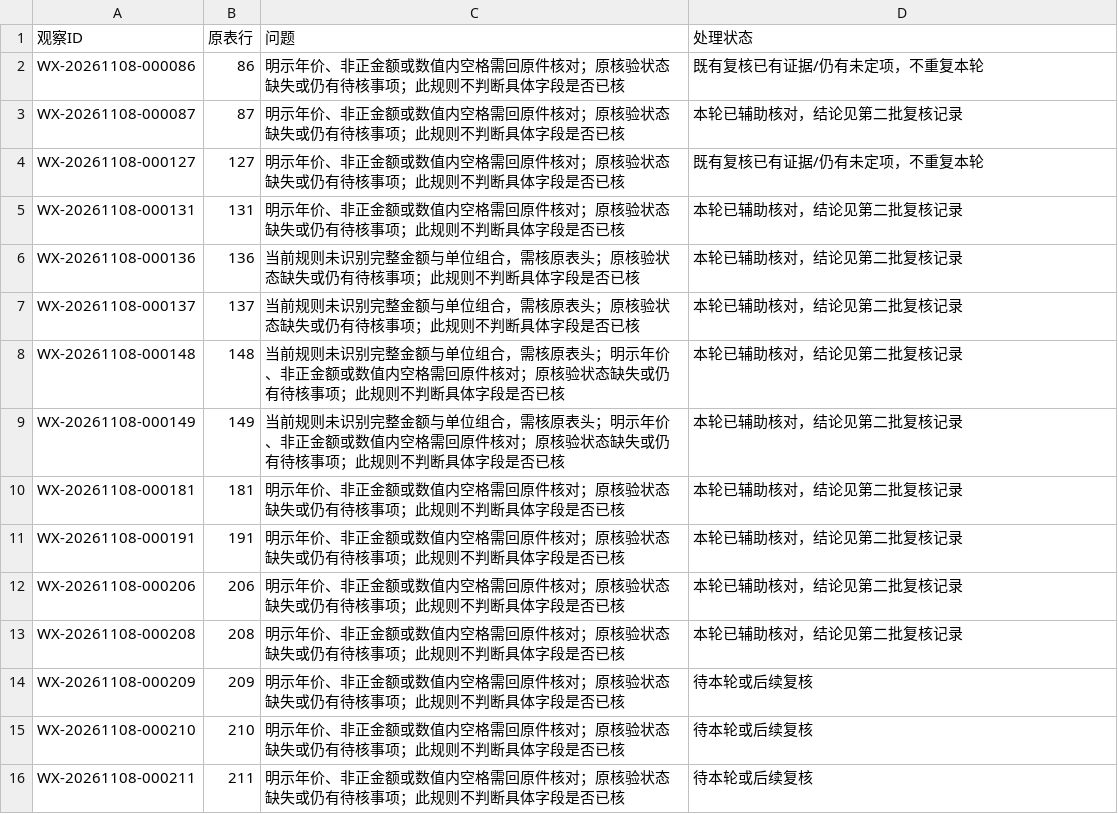
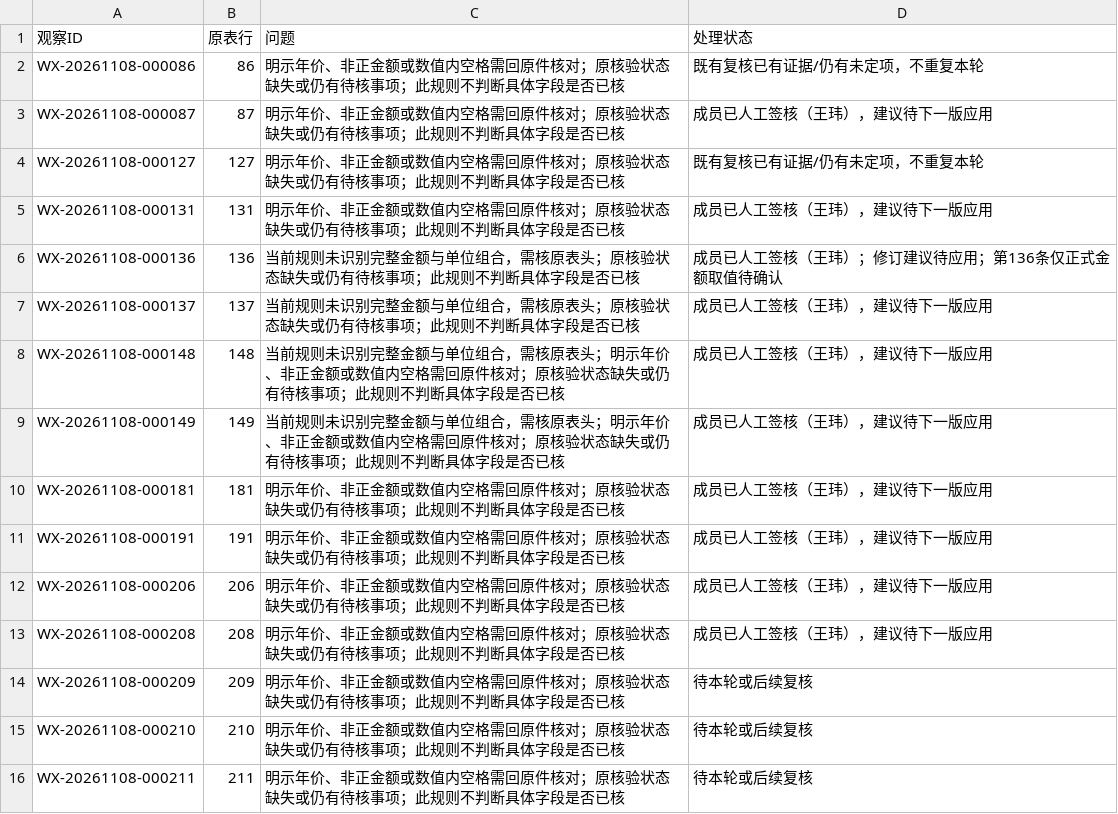
Before and after one commit to CenMunn/rongtong-js-rent-research, a CSV file: 成员成果/王玮/Y01/第二批10条复核/当前优先复核清单.csv, drawn as a sheet; only a part is shown.

```diff
--- a/成员成果/王玮/Y01/第二批10条复核/当前优先复核清单.csv
+++ b/成员成果/王玮/Y01/第二批10条复核/当前优先复核清单.csv
@@ -2,13 +2,13 @@
 WX-20261108-000086,86,明示年价、非正金额或数值内空格需回原件核对；原核验状态缺失或仍有待核事项；此规则不判断具体字段是否已核,既有复核已有证据/仍有未定项，不重复本轮
-WX-20261108-000087,87,明示年价、非正金额或数值内空格需回原件核对；原核验状态缺失或仍有待核事项；此规则不判断具体字段是否已核,本轮已辅助核对，结论见第二批复核记录
+WX-20261108-000087,87,明示年价、非正金额或数值内空格需回原件核对；原核验状态缺失或仍有待核事项；此规则不判断具体字段是否已核,成员已人工签核（王玮），建议待下一版应用
 WX-20261108-000127,127,明示年价、非正金额或数值内空格需回原件核对；原核验状态缺失或仍有待核事项；此规则不判断具体字段是否已核,既有复核已有证据/仍有未定项，不重复本轮
-WX-20261108-000131,131,明示年价、非正金额或数值内空格需回原件核对；原核验状态缺失或仍有待核事项；此规则不判断具体字段是否已核,本轮已辅助核对，结论见第二批复核记录
-WX-20261108-000136,136,当前规则未识别完整金额与单位组合，需核原表头；原核验状态缺失或仍有待核事项；此规则不判断具体字段是否已核,本轮已辅助核对，结论见第二批复核记录
-WX-20261108-000137,137,当前规则未识别完整金额与单位组合，需核原表头；原核验状态缺失或仍有待核事项；此规则不判断具体字段是否已核,本轮已辅助核对，结论见第二批复核记录
-WX-20261108-000148,148,当前规则未识别完整金额与单位组合，需核原表头；明示年价、非正金额或数值内空格需回原件核对；原核验状态缺失或仍有待核事项；此规则不判断具体字段是否已核,本轮已辅助核对，结论见第二批复核记录
-WX-20261108-000149,149,当前规则未识别完整金额与单位组合，需核原表头；明示年价、非正金额或数值内空格需回原件核对；原核验状态缺失或仍有待核事项；此规则不判断具体字段是否已核,本轮已辅助核对，结论见第二批复核记录
-WX-20261108-000181,181,明示年价、非正金额或数值内空格需回原件核对；原核验状态缺失或仍有待核事项；此规则不判断具体字段是否已核,本轮已辅助核对，结论见第二批复核记录
-WX-20261108-000191,191,明示年价、非正金额或数值内空格需回原件核对；原核验状态缺失或仍有待核事项；此规则不判断具体字段是否已核,本轮已辅助核对，结论见第二批复核记录
-WX-20261108-000206,206,明示年价、非正金额或数值内空格需回原件核对；原核验状态缺失或仍有待核事项；此规则不判断具体字段是否已核,本轮已辅助核对，结论见第二批复核记录
-WX-20261108-000208,208,明示年价、非正金额或数值内空格需回原件核对；原核验状态缺失或仍有待核事项；此规则不判断具体字段是否已核,本轮已辅助核对，结论见第二批复核记录
+WX-20261108-000131,131,明示年价、非正金额或数值内空格需回原件核对；原核验状态缺失或仍有待核事项；此规则不判断具体字段是否已核,成员已人工签核（王玮），建议待下一版应用
+WX-20261108-000136,136,当前规则未识别完整金额与单位组合，需核原表头；原核验状态缺失或仍有待核事项；此规则不判断具体字段是否已核,成员已人工签核（王玮）；修订建议待应用；第136条仅正式金额取值待确认
+WX-20261108-000137,137,当前规则未识别完整金额与单位组合，需核原表头；原核验状态缺失或仍有待核事项；此规则不判断具体字段是否已核,成员已人工签核（王玮），建议待下一版应用
+WX-20261108-000148,148,当前规则未识别完整金额与单位组合，需核原表头；明示年价、非正金额或数值内空格需回原件核对；原核验状态缺失或仍有待核事项；此规则不判断具体字段是否已核,成员已人工签核（王玮），建议待下一版应用
+WX-20261108-000149,149,当前规则未识别完整金额与单位组合，需核原表头；明示年价、非正金额或数值内空格需回原件核对；原核验状态缺失或仍有待核事项；此规则不判断具体字段是否已核,成员已人工签核（王玮），建议待下一版应用
+WX-20261108-000181,181,明示年价、非正金额或数值内空格需回原件核对；原核验状态缺失或仍有待核事项；此规则不判断具体字段是否已核,成员已人工签核（王玮），建议待下一版应用
+WX-20261108-000191,191,明示年价、非正金额或数值内空格需回原件核对；原核验状态缺失或仍有待核事项；此规则不判断具体字段是否已核,成员已人工签核（王玮），建议待下一版应用
+WX-20261108-000206,206,明示年价、非正金额或数值内空格需回原件核对；原核验状态缺失或仍有待核事项；此规则不判断具体字段是否已核,成员已人工签核（王玮），建议待下一版应用
+WX-20261108-000208,208,明示年价、非正金额或数值内空格需回原件核对；原核验状态缺失或仍有待核事项；此规则不判断具体字段是否已核,成员已人工签核（王玮），建议待下一版应用
 WX-20261108-000209,209,明示年价、非正金额或数值内空格需回原件核对；原核验状态缺失或仍有待核事项；此规则不判断具体字段是否已核,待本轮或后续复核
```
Also changed, not shown: 分工与进度/任务台账.csv, 分工与进度/文件索引.csv, 14 other files.
